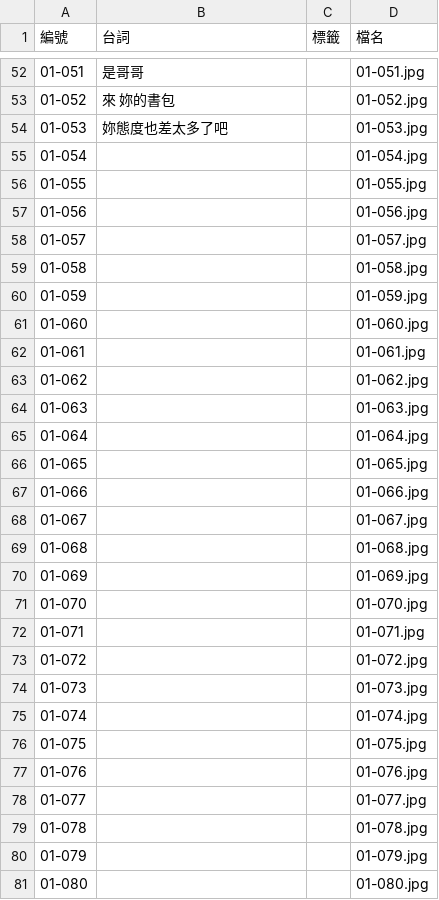
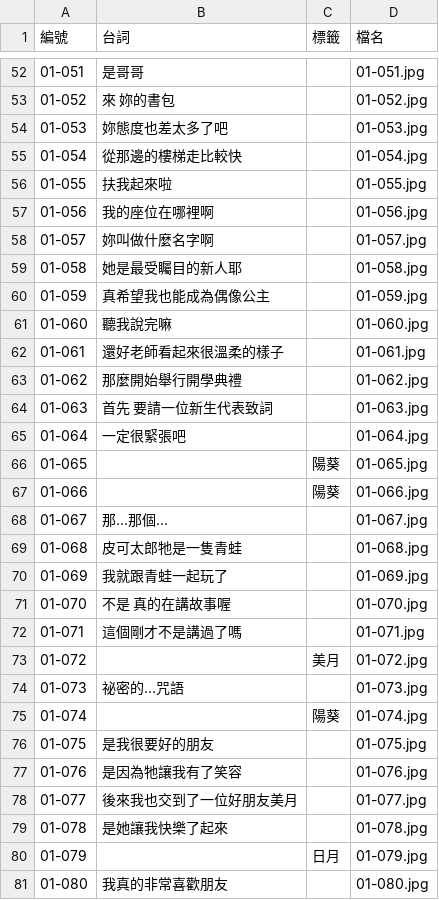
Before and after one commit to ozennis/aipuri-bot, a CSV file: labels.csv, drawn as a sheet; only a part is shown, gaps mark what is left out; the diff covers the shown part only.

```diff
--- a/labels.csv
+++ b/labels.csv
@@ -54,28 +54,28 @@
 01-053,妳態度也差太多了吧,,01-053.jpg
-01-054,,,01-054.jpg
-01-055,,,01-055.jpg
-01-056,,,01-056.jpg
-01-057,,,01-057.jpg
-01-058,,,01-058.jpg
-01-059,,,01-059.jpg
-01-060,,,01-060.jpg
-01-061,,,01-061.jpg
-01-062,,,01-062.jpg
-01-063,,,01-063.jpg
-01-064,,,01-064.jpg
-01-065,,,01-065.jpg
-01-066,,,01-066.jpg
-01-067,,,01-067.jpg
-01-068,,,01-068.jpg
-01-069,,,01-069.jpg
-01-070,,,01-070.jpg
-01-071,,,01-071.jpg
-01-072,,,01-072.jpg
-01-073,,,01-073.jpg
-01-074,,,01-074.jpg
-01-075,,,01-075.jpg
-01-076,,,01-076.jpg
-01-077,,,01-077.jpg
-01-078,,,01-078.jpg
-01-079,,,01-079.jpg
-01-080,,,01-080.jpg
+01-054,從那邊的樓梯走比較快,,01-054.jpg
+01-055,扶我起來啦,,01-055.jpg
+01-056,我的座位在哪裡啊 ,,01-056.jpg
+01-057,妳叫做什麼名字啊,,01-057.jpg
+01-058,她是最受矚目的新人耶,,01-058.jpg
+01-059,真希望我也能成為偶像公主,,01-059.jpg
+01-060,聽我說完嘛,,01-060.jpg
+01-061,還好老師看起來很溫柔的樣子,,01-061.jpg
+01-062,那麼開始舉行開學典禮,,01-062.jpg
+01-063,首先 要請一位新生代表致詞,,01-063.jpg
+01-064,一定很緊張吧,,01-064.jpg
+01-065,,陽葵,01-065.jpg
+01-066,,陽葵,01-066.jpg
+01-067,那…那個…,,01-067.jpg
+01-068,皮可太郎牠是一隻青蛙,,01-068.jpg
+01-069,我就跟青蛙一起玩了,,01-069.jpg
+01-070,不是 真的在講故事喔,,01-070.jpg
+01-071,這個剛才不是講過了嗎,,01-071.jpg
+01-072,,美月,01-072.jpg
+01-073,祕密的…咒語,,01-073.jpg
+01-074,,陽葵,01-074.jpg
+01-075,是我很要好的朋友,,01-075.jpg
+01-076,是因為牠讓我有了笑容,,01-076.jpg
+01-077,後來我也交到了一位好朋友美月,,01-077.jpg
+01-078,是她讓我快樂了起來,,01-078.jpg
+01-079,,日月,01-079.jpg
+01-080,我真的非常喜歡朋友,,01-080.jpg
```
Also changed, not shown: 66 edited cells elsewhere in this file, 1 other file.
